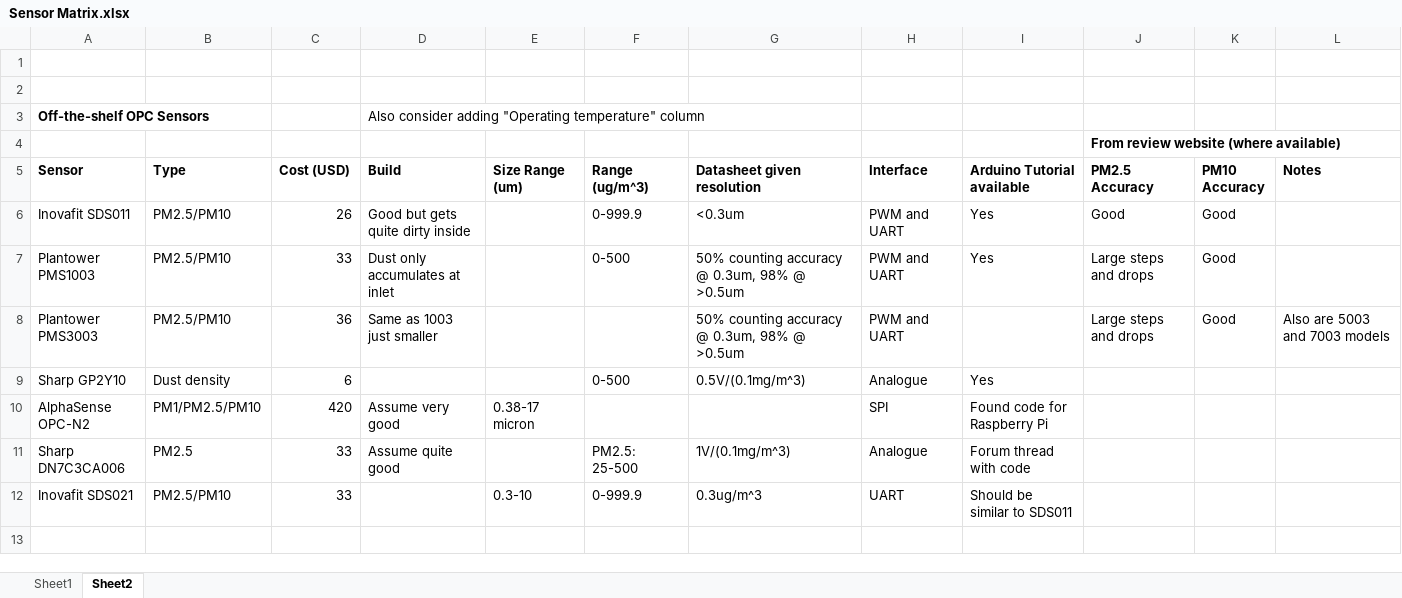
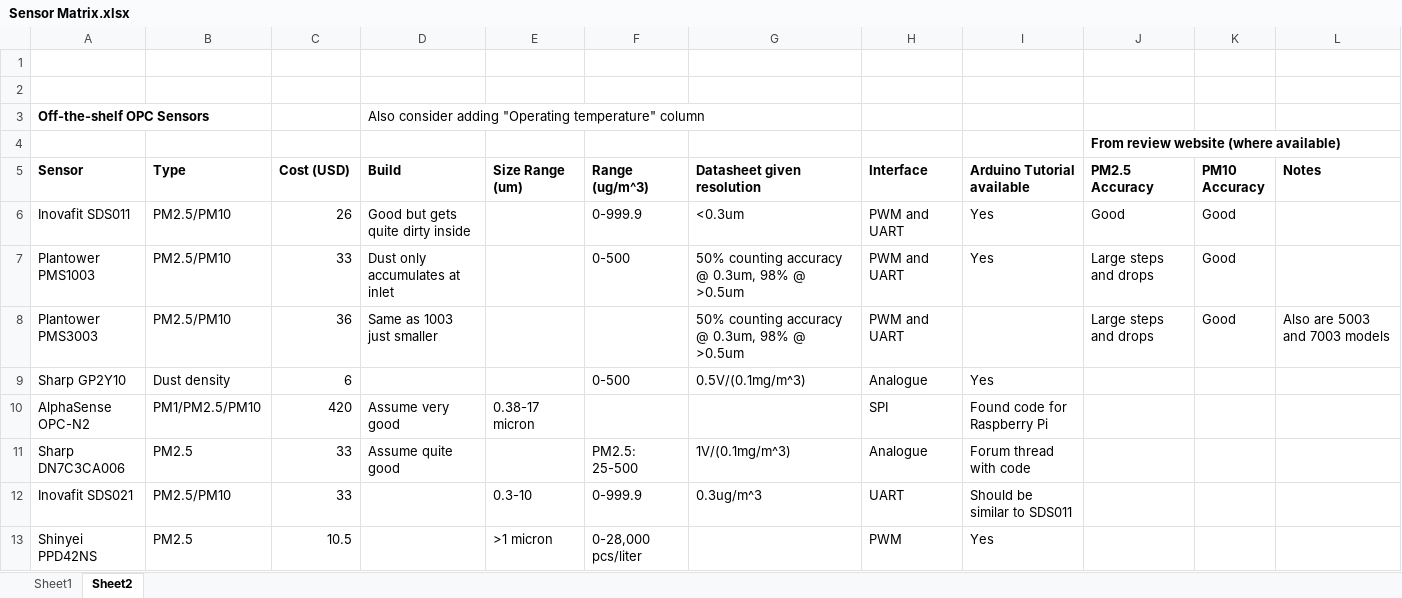
Before and after one commit to DTAUCProject/volcanic-ash-uav, an Excel workbook: Research/Sensors and Sampling/Sensor Matrix.xlsx, sheet Sheet2, drawn as a sheet; values as stored, in another font and other column widths than the file's, no borders; the diff names each change by its address in the sheet, - before the commit and + after, or states it on an @@ line.

```diff
--- a/Research/Sensors and Sampling/Sensor Matrix.xlsx (sheet Sheet2)
+++ b/Research/Sensors and Sampling/Sensor Matrix.xlsx (sheet Sheet2)
+row 13: Shinyei PPD42NS | PM2.5 | 10.5 |  | >1 micron | 0-28,000 pcs/liter |  | PWM | Yes
```
Also changed, not shown: BOM.xlsx, 2 other files.
